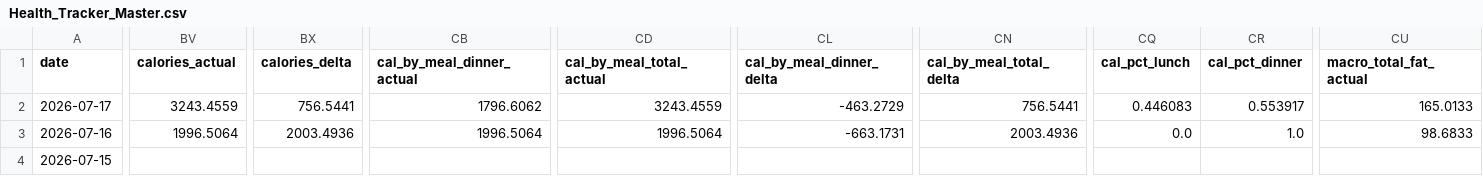
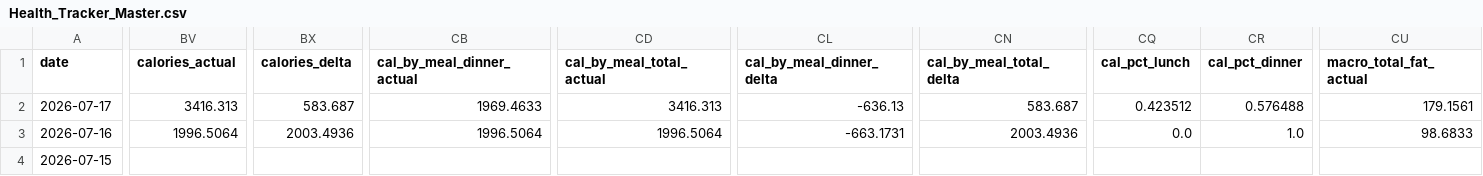
Before and after one commit to auckiefenstermacher19-cmd/Health-Tracker, a CSV file: Health_Tracker_Master.csv, drawn as a sheet; only a part is shown, gaps mark what is left out; the diff covers the shown part only; the diff names each change by its address in the sheet, - before the commit and + after, or states it on an @@ line.

```diff
--- a/Health_Tracker_Master.csv
+++ b/Health_Tracker_Master.csv
-BV2 (calories_actual): 3243.4559
+BV2 (calories_actual): 3416.313
-BX2 (calories_delta): 756.5441
+BX2 (calories_delta): 583.687
-CB2 (cal_by_meal_dinner_actual): 1796.6062
+CB2 (cal_by_meal_dinner_actual): 1969.4633
-CD2 (cal_by_meal_total_actual): 3243.4559
+CD2 (cal_by_meal_total_actual): 3416.313
-CL2 (cal_by_meal_dinner_delta): -463.2729
+CL2 (cal_by_meal_dinner_delta): -636.13
-CN2 (cal_by_meal_total_delta): 756.5441
+CN2 (cal_by_meal_total_delta): 583.687
-CQ2 (cal_pct_lunch): 0.446083
+CQ2 (cal_pct_lunch): 0.423512
-CR2 (cal_pct_dinner): 0.553917
+CR2 (cal_pct_dinner): 0.576488
-CU2 (macro_total_fat_actual): 165.0133
+CU2 (macro_total_fat_actual): 179.1561
```
Also changed, not shown: 33 edited cells elsewhere in this file, 3 other files.
